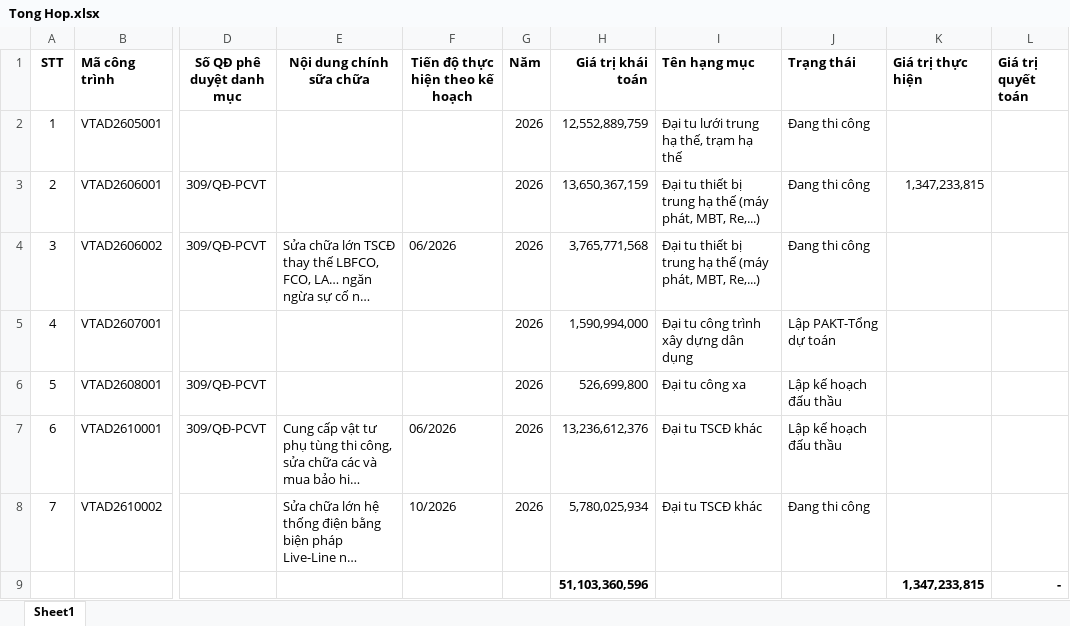
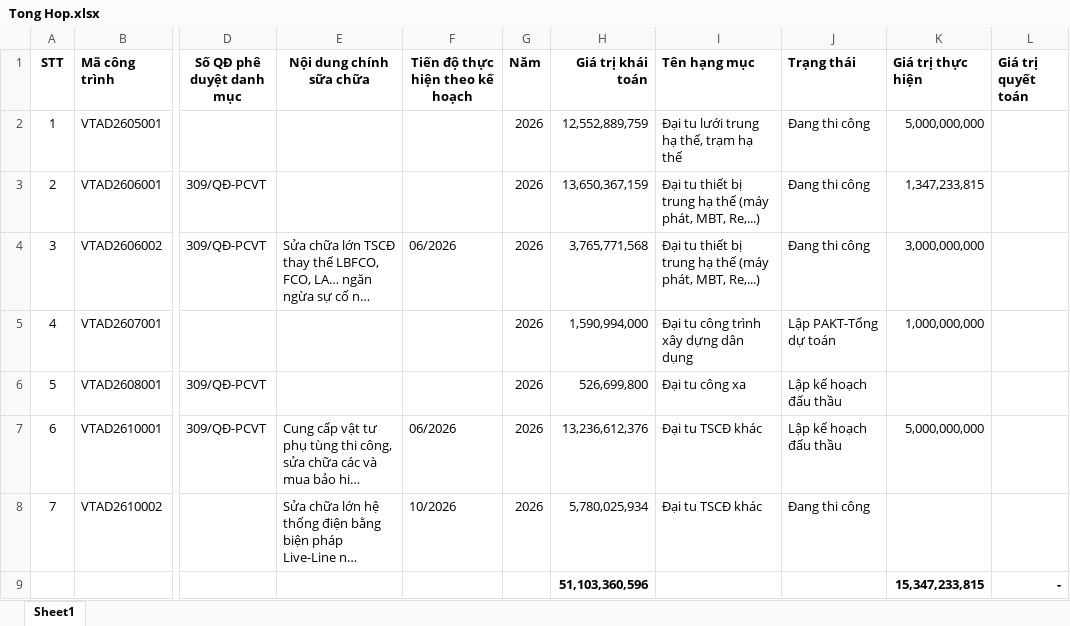
Before and after one commit to tuanhoangminhxx812-arch/BC_SCL, an Excel workbook: Tong Hop.xlsx, sheet Sheet1, drawn as a sheet; only a part is shown, gaps mark what is left out; long unchanged cells end in …; values as stored, in another font and other column widths than the file's, no borders; table styles not drawn; the diff names each change by its address in the sheet, - before the commit and + after, or states it on an @@ line.

```diff
--- a/Tong Hop.xlsx (sheet Sheet1)
+++ b/Tong Hop.xlsx (sheet Sheet1)
-K2 (Giá trị thực hiện): (empty)
+K2 (Giá trị thực hiện): 5,000,000,000
-K4 (Giá trị thực hiện): (empty)
+K4 (Giá trị thực hiện): 3,000,000,000
-K5 (Giá trị thực hiện): (empty)
+K5 (Giá trị thực hiện): 1,000,000,000
-K7 (Giá trị thực hiện): (empty)
+K7 (Giá trị thực hiện): 5,000,000,000
-K9 (Giá trị thực hiện): 1,347,233,815
+K9 (Giá trị thực hiện): 15,347,233,815
```
